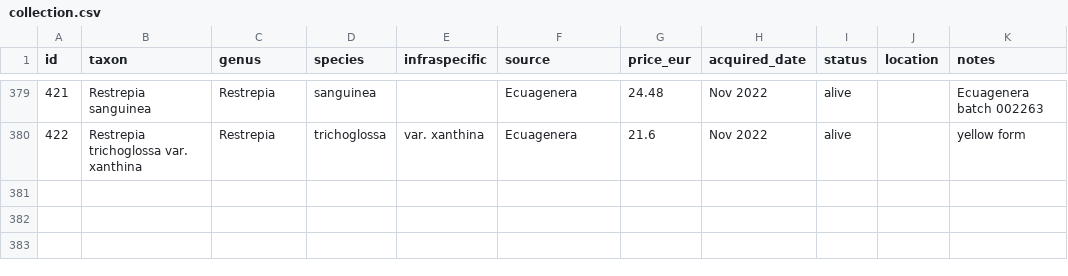
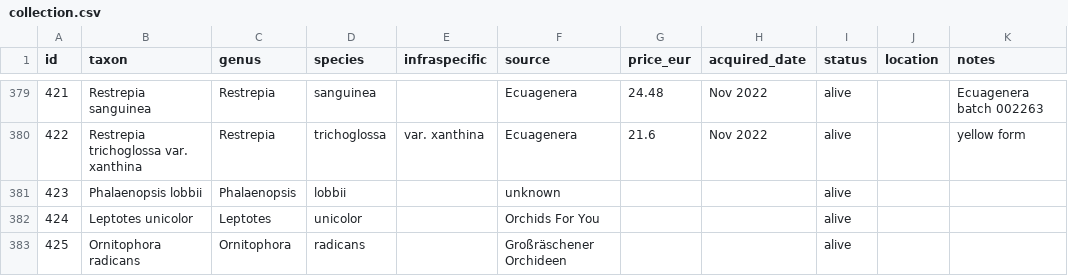
Before and after one commit to GabrieleZoppoli/terrarium-control-system, a CSV file: website/static/data/collection.csv, drawn as a sheet; only a part is shown, gaps mark what is left out; the diff names each change by its address in the sheet, - before the commit and + after, or states it on an @@ line.

```diff
--- a/website/static/data/collection.csv
+++ b/website/static/data/collection.csv
+row 381: 423 | Phalaenopsis lobbii | Phalaenopsis | lobbii |  | unknown |  |  | alive
+row 382: 424 | Leptotes unicolor | Leptotes | unicolor |  | Orchids For You |  |  | alive
+row 383: 425 | Ornitophora radicans | Ornitophora | radicans |  | Großräschener Orchideen |  |  | alive
```
Also changed, not shown: 37 other files.
